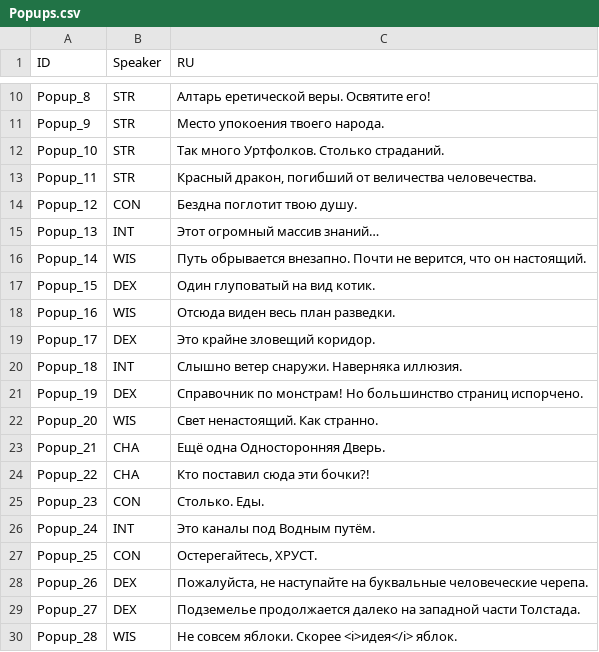
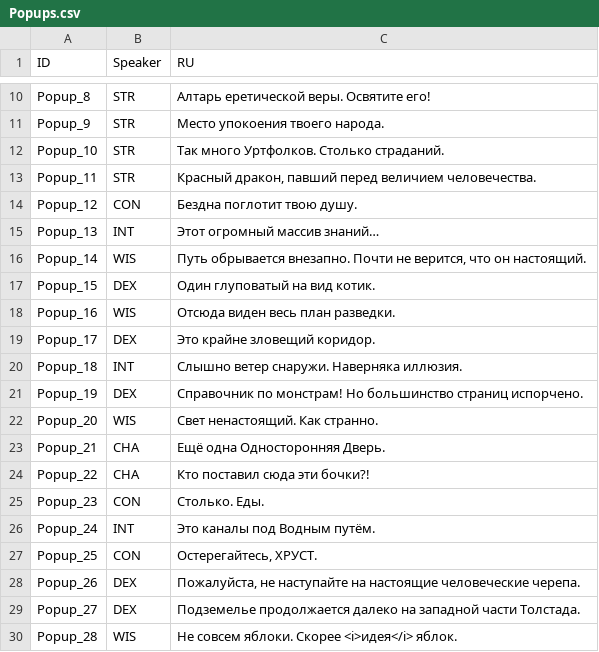
Before and after one commit to aa-blinov/esoteric-ebb-ru, a CSV file: translation/Russian/Popups.csv, drawn as a sheet; only a part is shown, gaps mark what is left out.

```diff
--- a/translation/Russian/Popups.csv
+++ b/translation/Russian/Popups.csv
@@ -12,3 +12,3 @@ Popup_9,STR,Место упокоения твоего народа.
 Popup_10,STR,Так много Уртфолков. Столько страданий.
-Popup_11,STR,"Красный дракон, погибший от величества человечества."
+Popup_11,STR,"Красный дракон, павший перед величием человечества."
 Popup_12,CON,Бездна поглотит твою душу.
@@ -27,3 +27,3 @@ Popup_24,INT,Это каналы под Водным путём.
 Popup_25,CON,"Остерегайтесь, ХРУСТ."
-Popup_26,DEX,"Пожалуйста, не наступайте на буквальные человеческие черепа."
+Popup_26,DEX,"Пожалуйста, не наступайте на настоящие человеческие черепа."
 Popup_27,DEX,Подземелье продолжается далеко на западной части Толстада.
```
Also changed, not shown: translation/Russian/SpellTexts.csv, 4 other files.
